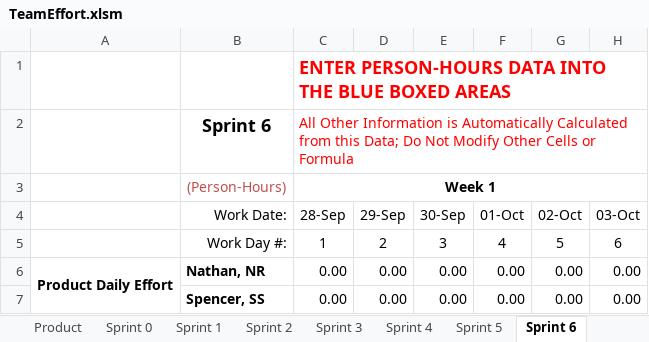
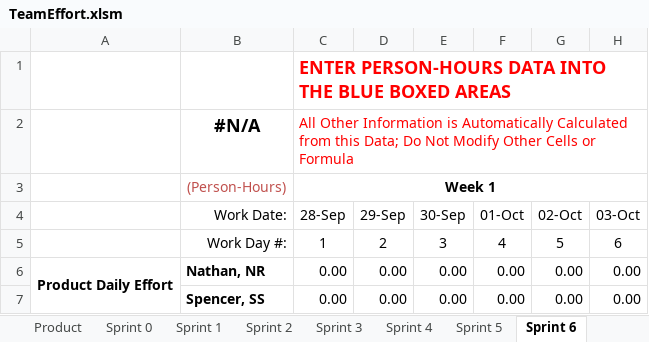
Before and after one commit to spesmit/hotspotter, an Excel workbook: Management/TeamEffort.xlsm, sheet Sprint 6, drawn as a sheet; only a part is shown; values as stored, in another font and other column widths than the file's, no borders; charts and pictures not drawn; the diff names each change by its address in the sheet, - before the commit and + after, or states it on an @@ line.

```diff
--- a/Management/TeamEffort.xlsm (sheet Sprint 6)
+++ b/Management/TeamEffort.xlsm (sheet Sprint 6)
-B2 (Work Date:): Sprint 6
+B2 (Work Date:): #N/A
```
Also changed, not shown: sheet Sprint 0, sheet Product, sheet Sprint 1, sheet Sprint 3, sheet Sprint 5, sheet Sprint 7, 5 more sheets, charts or pictures, 2 other files.
